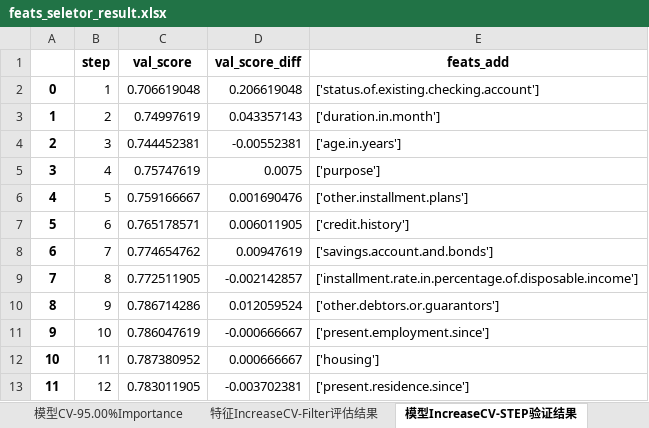
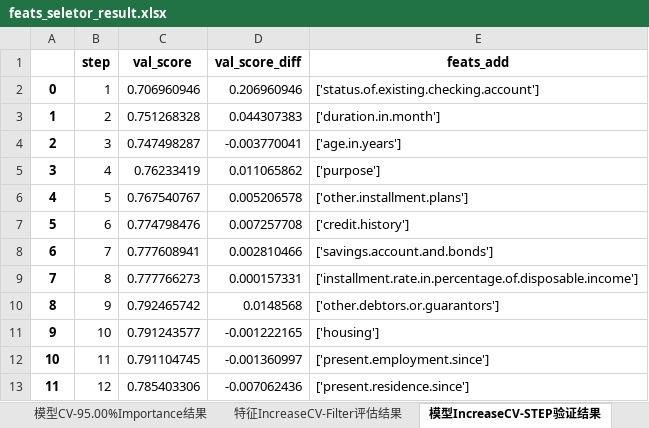
Before and after one commit to whyjust/wgcpy, an Excel workbook: wgcpy/result/feats_seletor_result.xlsx, sheet 模型IncreaseCV-STEP验证结果, drawn as a sheet; values as stored, in another font and other column widths than the file's, no borders; the diff names each change by its address in the sheet, - before the commit and + after, or states it on an @@ line.

```diff
--- a/wgcpy/result/feats_seletor_result.xlsx (sheet 模型IncreaseCV-STEP验证结果)
+++ b/wgcpy/result/feats_seletor_result.xlsx (sheet 模型IncreaseCV-STEP验证结果)
-sheet tab: 模型CV-95.00%Importance
+sheet tab: 模型CV-95.00%Importance结果
-C2 (val_score): 0.706619048
+C2 (val_score): 0.706960946
-D2 (val_score_diff): 0.206619048
+D2 (val_score_diff): 0.206960946
-C3 (val_score): 0.74997619
+C3 (val_score): 0.751268328
-D3 (val_score_diff): 0.043357143
+D3 (val_score_diff): 0.044307383
-C4 (val_score): 0.744452381
+C4 (val_score): 0.747498287
-D4 (val_score_diff): -0.00552381
+D4 (val_score_diff): -0.003770041
-C5 (val_score): 0.75747619
+C5 (val_score): 0.76233419
-D5 (val_score_diff): 0.0075
+D5 (val_score_diff): 0.011065862
-C6 (val_score): 0.759166667
+C6 (val_score): 0.767540767
-D6 (val_score_diff): 0.001690476
+D6 (val_score_diff): 0.005206578
-C7 (val_score): 0.765178571
+C7 (val_score): 0.774798476
-D7 (val_score_diff): 0.006011905
+D7 (val_score_diff): 0.007257708
-C8 (val_score): 0.774654762
+C8 (val_score): 0.777608941
-D8 (val_score_diff): 0.00947619
+D8 (val_score_diff): 0.002810466
-C9 (val_score): 0.772511905
+C9 (val_score): 0.777766273
-D9 (val_score_diff): -0.002142857
+D9 (val_score_diff): 0.000157331
-C10 (val_score): 0.786714286
+C10 (val_score): 0.792465742
-D10 (val_score_diff): 0.012059524
+D10 (val_score_diff): 0.0148568
-C11 (val_score): 0.786047619
+C11 (val_score): 0.791243577
-D11 (val_score_diff): -0.000666667
+D11 (val_score_diff): -0.001222165
-E11 (feats_add): ['present.employment.since']
+E11 (feats_add): ['housing']
-C12 (val_score): 0.787380952
+C12 (val_score): 0.791104745
-D12 (val_score_diff): 0.000666667
+D12 (val_score_diff): -0.001360997
-E12 (feats_add): ['housing']
+E12 (feats_add): ['present.employment.since']
-C13 (val_score): 0.783011905
+C13 (val_score): 0.785403306
-D13 (val_score_diff): -0.003702381
+D13 (val_score_diff): -0.007062436
```
Also changed, not shown: sheet 模型CV-95.00%Importance结果, sheet 特征IncreaseCV-Filter评估结果, sheet 模型CV-Result评估结果, other sheet tabs, 16 other files.
